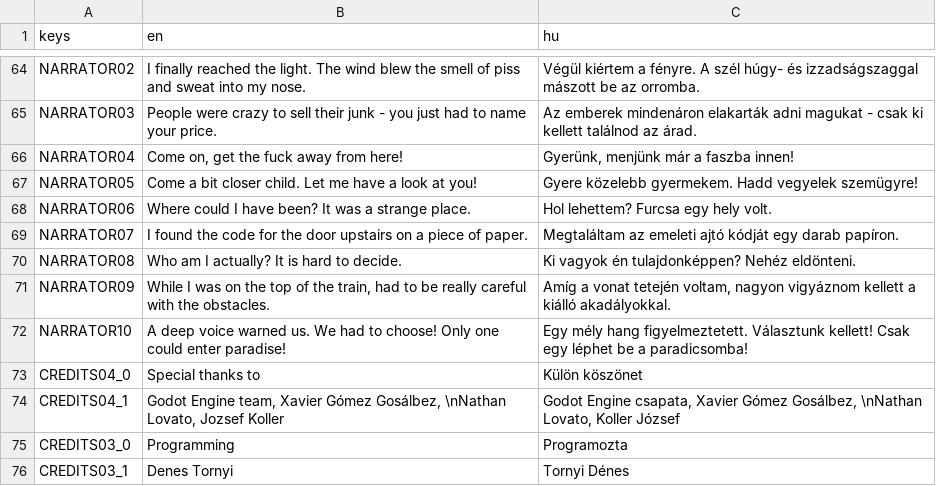
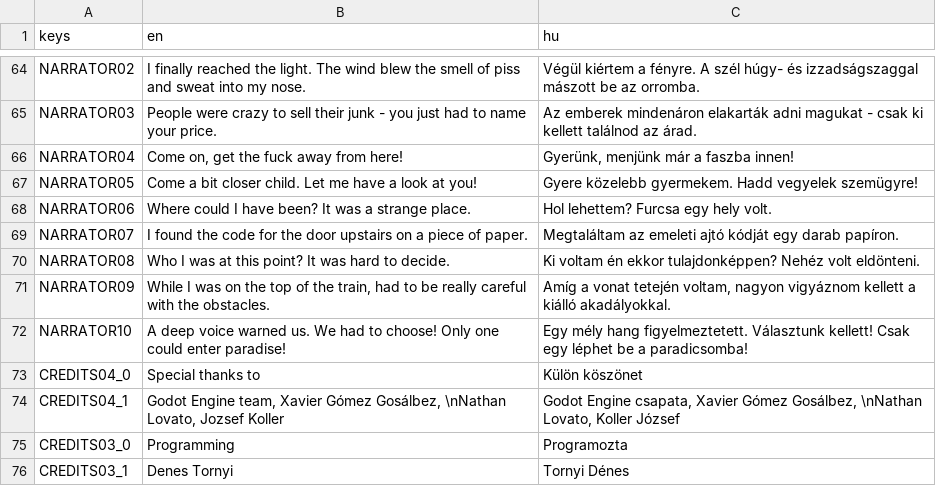
Before and after one commit to pinting/FreakShow, a CSV file: text.csv, drawn as a sheet; only a part is shown, gaps mark what is left out.

```diff
--- a/text.csv
+++ b/text.csv
@@ -69,3 +69,3 @@ NARRATOR06,"Where could I have been? It was a strange place.","Hol lehettem? Fur
 NARRATOR07,"I found the code for the door upstairs on a piece of paper.","Megtaláltam az emeleti ajtó kódját egy darab papíron."
-NARRATOR08,"Who am I actually? It is hard to decide.","Ki vagyok én tulajdonképpen? Nehéz eldönteni."
+NARRATOR08,"Who I was at this point? It was hard to decide.","Ki voltam én ekkor tulajdonképpen? Nehéz volt eldönteni."
 NARRATOR09,"While I was on the top of the train, had to be really careful with the obstacles.","Amíg a vonat tetején voltam, nagyon vigyáznom kellett a kiálló akadályokkal."
```
Also changed, not shown: 4 other files.
